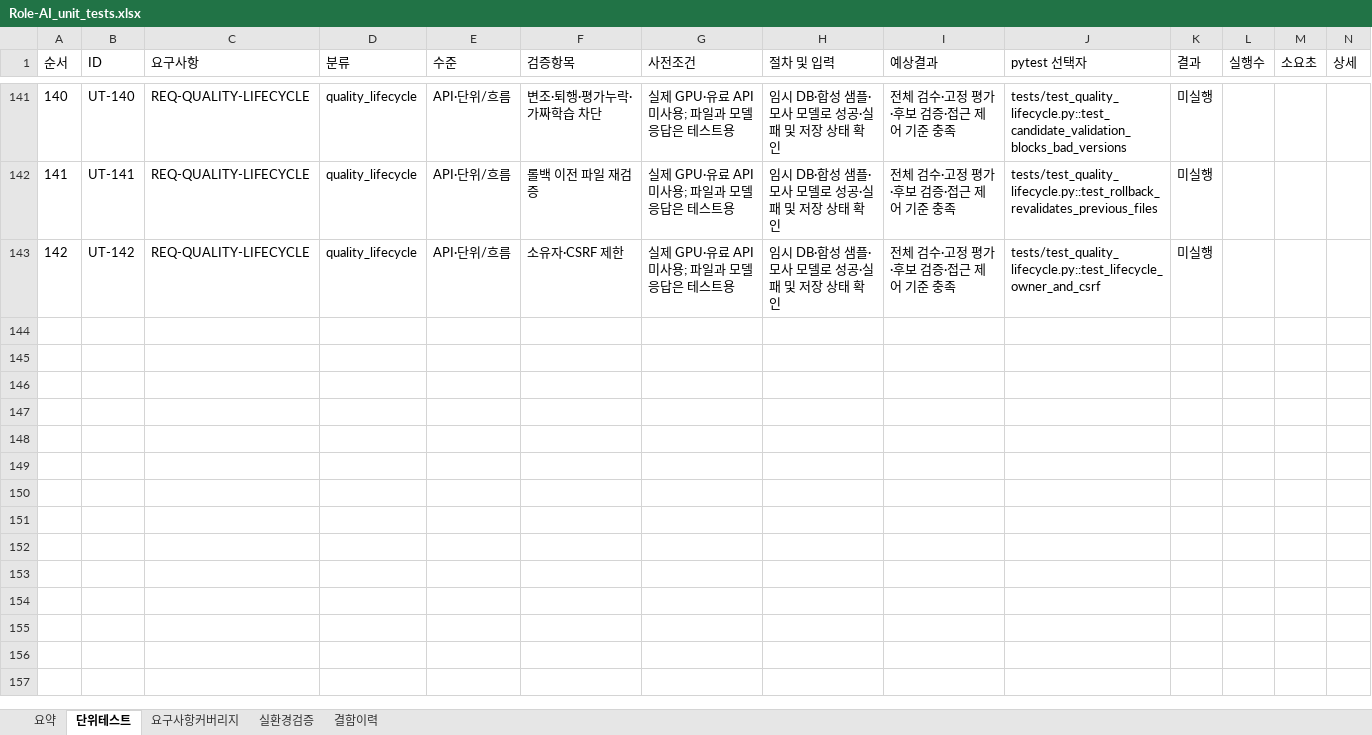
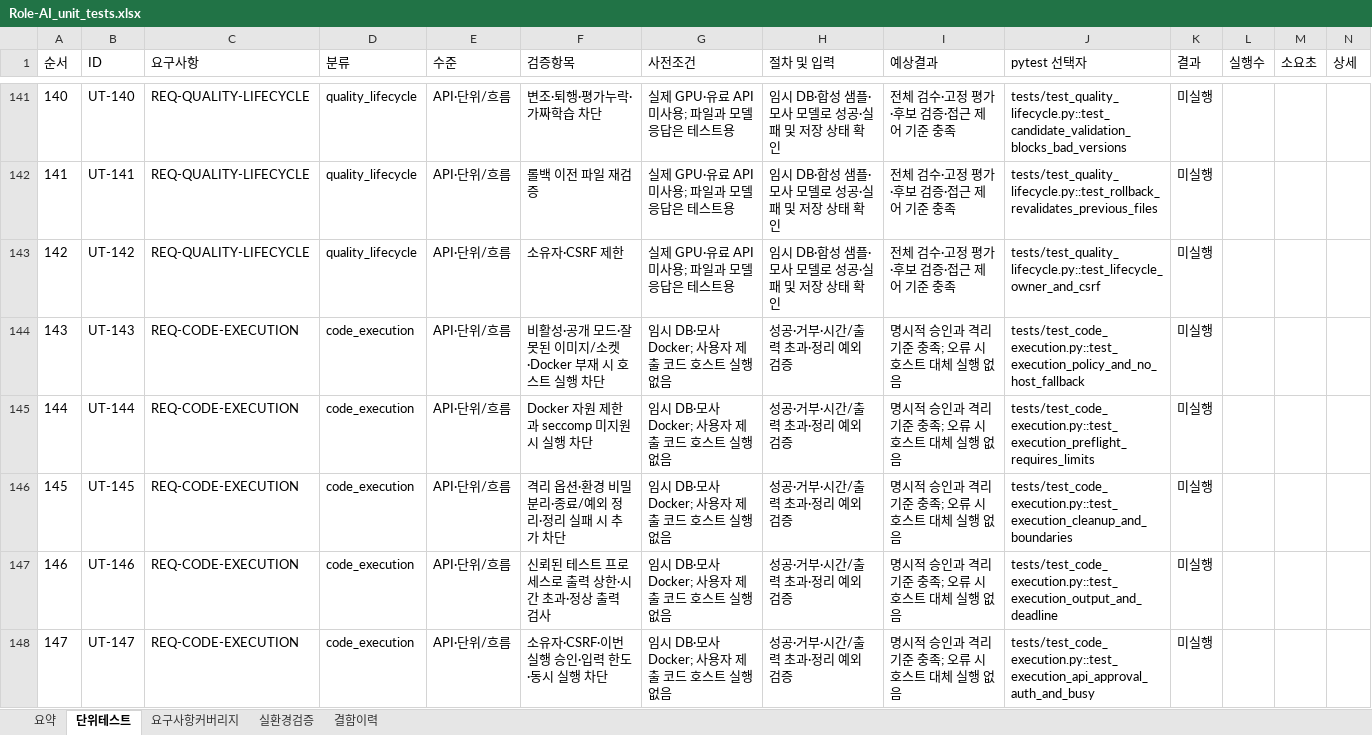
Before and after one commit to wjdwodhks35/Role-AI, an Excel workbook: qa/Role-AI_unit_tests.xlsx, sheet 단위테스트, drawn as a sheet; only a part is shown, gaps mark what is left out; values as stored, in another font and other column widths than the file's, no borders; the diff names each change by its address in the sheet, - before the commit and + after, or states it on an @@ line.

```diff
--- a/qa/Role-AI_unit_tests.xlsx (sheet 단위테스트)
+++ b/qa/Role-AI_unit_tests.xlsx (sheet 단위테스트)
+row 144: 143 | UT-143 | REQ-CODE-EXECUTION | code_execution | API·단위/흐름 | 비활성·공개 모드·잘못된 이미지/소켓·Docker 부재 시 호스트 실행 차단 | 임시 DB·모사 Docker; 사용자 제출 코드 호스트 실행 없음 | 성공·거부·시간/출력 초과·정리 예외 검증 | 명시적 승인과 격리 기준 충족; 오류 시 호스트 대체 실행 없음 | tests/test_code_execution.py::test_execution_policy_and_no_host_fallback | 미실행
+row 145: 144 | UT-144 | REQ-CODE-EXECUTION | code_execution | API·단위/흐름 | Docker 자원 제한과 seccomp 미지원 시 실행 차단 | 임시 DB·모사 Docker; 사용자 제출 코드 호스트 실행 없음 | 성공·거부·시간/출력 초과·정리 예외 검증 | 명시적 승인과 격리 기준 충족; 오류 시 호스트 대체 실행 없음 | tests/test_code_execution.py::test_execution_preflight_requires_limits | 미실행
+row 146: 145 | UT-145 | REQ-CODE-EXECUTION | code_execution | API·단위/흐름 | 격리 옵션·환경 비밀 분리·종료/예외 정리·정리 실패 시 추가 차단 | 임시 DB·모사 Docker; 사용자 제출 코드 호스트 실행 없음 | 성공·거부·시간/출력 초과·정리 예외 검증 | 명시적 승인과 격리 기준 충족; 오류 시 호스트 대체 실행 없음 | tests/test_code_execution.py::test_execution_cleanup_and_boundaries | 미실행
+row 147: 146 | UT-146 | REQ-CODE-EXECUTION | code_execution | API·단위/흐름 | 신뢰된 테스트 프로세스로 출력 상한·시간 초과·정상 출력 검사 | 임시 DB·모사 Docker; 사용자 제출 코드 호스트 실행 없음 | 성공·거부·시간/출력 초과·정리 예외 검증 | 명시적 승인과 격리 기준 충족; 오류 시 호스트 대체 실행 없음 | tests/test_code_execution.py::test_execution_output_and_deadline | 미실행
+row 148: 147 | UT-147 | REQ-CODE-EXECUTION | code_execution | API·단위/흐름 | 소유자·CSRF·이번 실행 승인·입력 한도·동시 실행 차단 | 임시 DB·모사 Docker; 사용자 제출 코드 호스트 실행 없음 | 성공·거부·시간/출력 초과·정리 예외 검증 | 명시적 승인과 격리 기준 충족; 오류 시 호스트 대체 실행 없음 | tests/test_code_execution.py::test_execution_api_approval_auth_and_busy | 미실행
```
Also changed, not shown: 13 other files.
